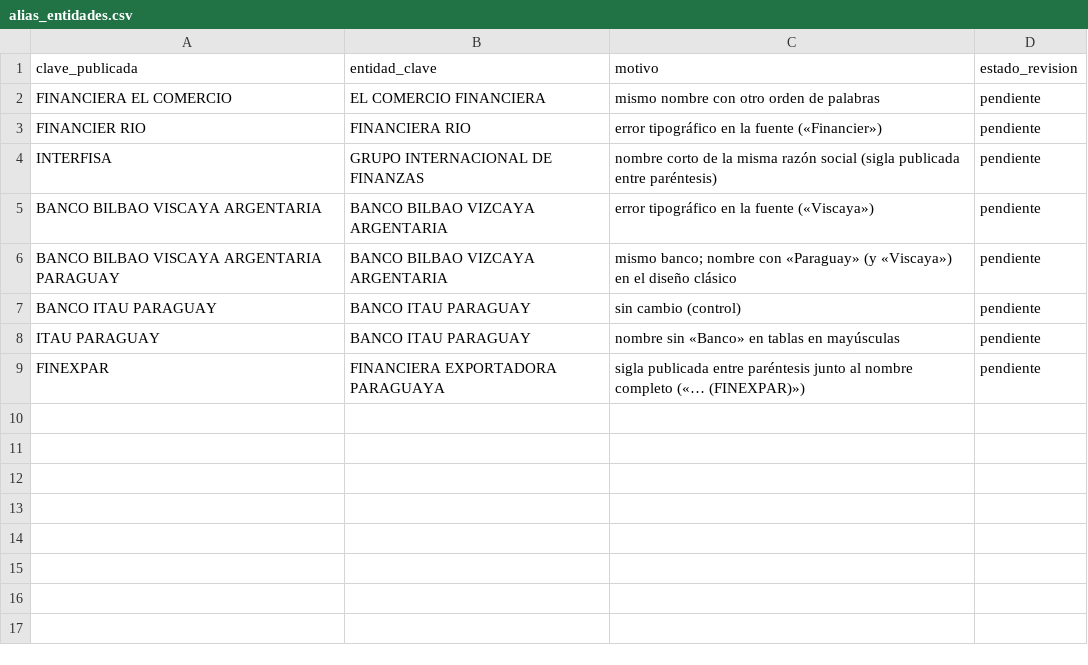
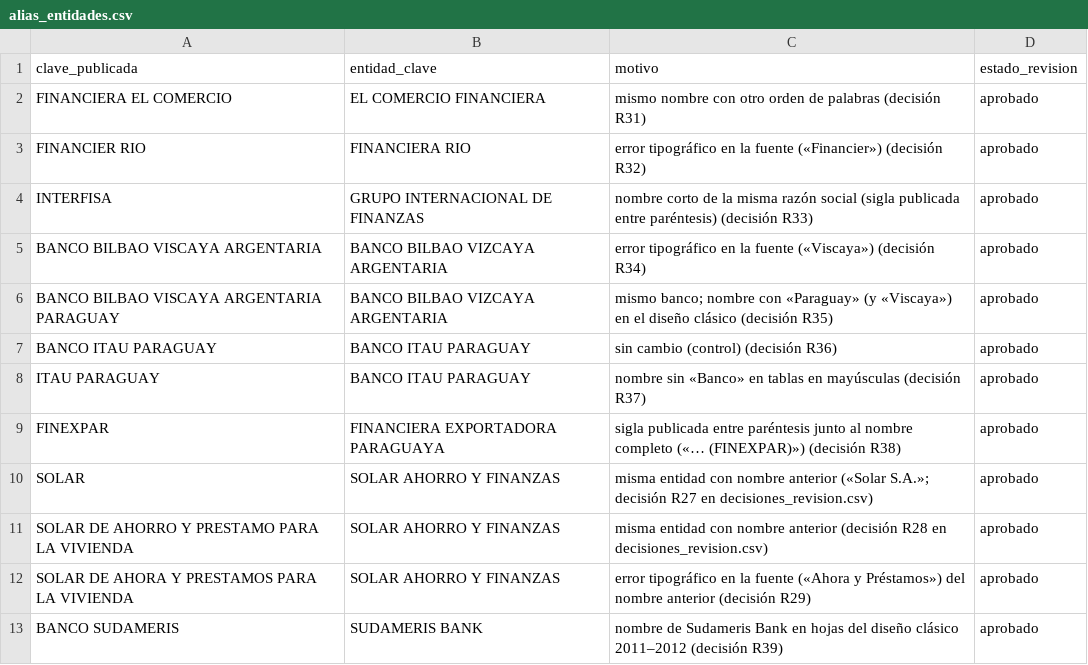
Before and after one commit to Juan-Gonzalez-M/Paraguay_Macro_Database, a CSV file: input/acquisition_candidates/boletines_sib_2011_2015/alias_entidades.csv, drawn as a sheet.

```diff
--- a/input/acquisition_candidates/boletines_sib_2011_2015/alias_entidades.csv
+++ b/input/acquisition_candidates/boletines_sib_2011_2015/alias_entidades.csv
@@ -1,9 +1,13 @@
 clave_publicada,entidad_clave,motivo,estado_revision
-FINANCIERA EL COMERCIO,EL COMERCIO FINANCIERA,mismo nombre con otro orden de palabras,pendiente
-FINANCIER RIO,FINANCIERA RIO,error tipográfico en la fuente («Financier»),pendiente
-INTERFISA,GRUPO INTERNACIONAL DE FINANZAS,nombre corto de la misma razón social (sigla publicada entre paréntesis),pendiente
-BANCO BILBAO VISCAYA ARGENTARIA,BANCO BILBAO VIZCAYA ARGENTARIA,error tipográfico en la fuente («Viscaya»),pendiente
-BANCO BILBAO VISCAYA ARGENTARIA PARAGUAY,BANCO BILBAO VIZCAYA ARGENTARIA,mismo banco; nombre con «Paraguay» (y «Viscaya») en el diseño clásico,pendiente
-BANCO ITAU PARAGUAY,BANCO ITAU PARAGUAY,sin cambio (control),pendiente
-ITAU PARAGUAY,BANCO ITAU PARAGUAY,nombre sin «Banco» en tablas en mayúsculas,pendiente
-FINEXPAR,FINANCIERA EXPORTADORA PARAGUAYA,sigla publicada entre paréntesis junto al nombre completo («… (FINEXPAR)»),pendiente
+FINANCIERA EL COMERCIO,EL COMERCIO FINANCIERA,mismo nombre con otro orden de palabras (decisión R31),aprobado
+FINANCIER RIO,FINANCIERA RIO,error tipográfico en la fuente («Financier») (decisión R32),aprobado
+INTERFISA,GRUPO INTERNACIONAL DE FINANZAS,nombre corto de la misma razón social (sigla publicada entre paréntesis) (decisión R33),aprobado
+BANCO BILBAO VISCAYA ARGENTARIA,BANCO BILBAO VIZCAYA ARGENTARIA,error tipográfico en la fuente («Viscaya») (decisión R34),aprobado
+BANCO BILBAO VISCAYA ARGENTARIA PARAGUAY,BANCO BILBAO VIZCAYA ARGENTARIA,mismo banco; nombre con «Paraguay» (y «Viscaya») en el diseño clásico (decisión R35),aprobado
+BANCO ITAU PARAGUAY,BANCO ITAU PARAGUAY,sin cambio (control) (decisión R36),aprobado
+ITAU PARAGUAY,BANCO ITAU PARAGUAY,nombre sin «Banco» en tablas en mayúsculas (decisión R37),aprobado
+FINEXPAR,FINANCIERA EXPORTADORA PARAGUAYA,sigla publicada entre paréntesis junto al nombre completo («… (FINEXPAR)») (decisión R38),aprobado
+SOLAR,SOLAR AHORRO Y FINANZAS,misma entidad con nombre anterior («Solar S.A.»; decisión R27 en decisiones_revision.csv),aprobado
+SOLAR DE AHORRO Y PRESTAMO PARA LA VIVIENDA,SOLAR AHORRO Y FINANZAS,misma entidad con nombre anterior (decisión R28 en decisiones_revision.csv),aprobado
+SOLAR DE AHORA Y PRESTAMOS PARA LA VIVIENDA,SOLAR AHORRO Y FINANZAS,error tipográfico en la fuente («Ahora y Préstamos») del nombre anterior (decisión R29),aprobado
+BANCO SUDAMERIS,SUDAMERIS BANK,nombre de Sudameris Bank en hojas del diseño clásico 2011–2012 (decisión R39),aprobado
```
Also changed, not shown: input/acquisition_candidates/boletines_sib_2011_2015/extraidos/altas_bajas_boletines.csv, input/acquisition_candidates/boletines_sib_2011_2015/extraidos/diccionario_entidades.csv, 19 other files.
